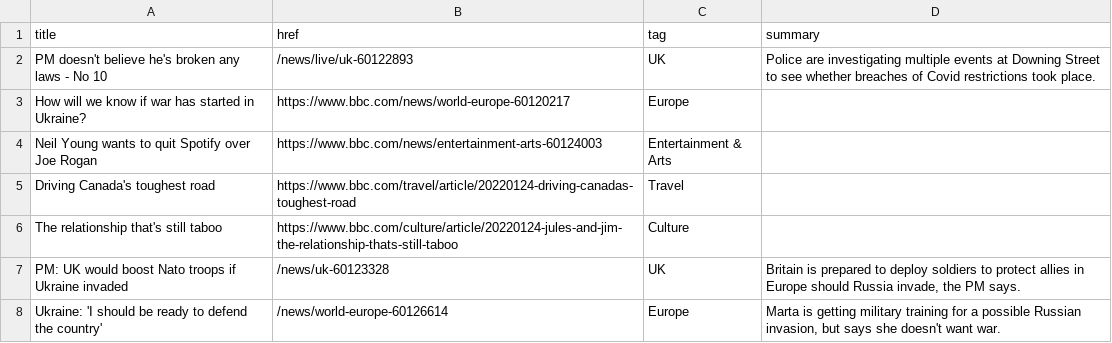
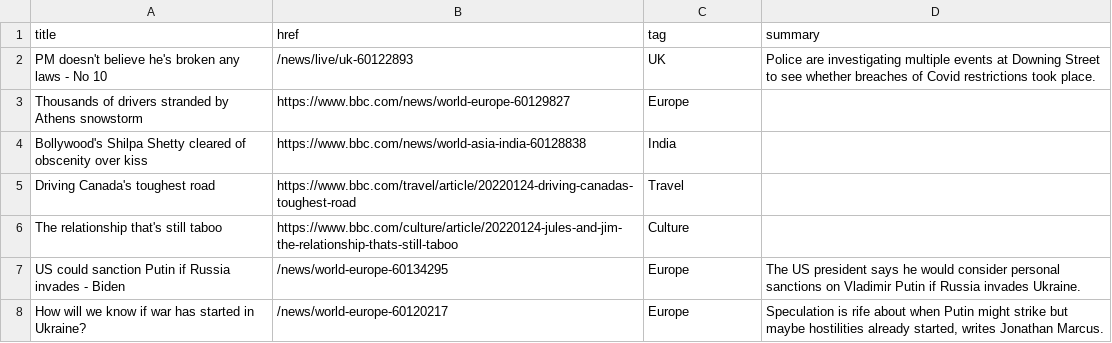
Before and after one commit to jsoma/autoscraper-changes, a CSV file: bbc-headlines.csv, drawn as a sheet; only a part is shown; the diff covers the shown part only.

```diff
--- a/bbc-headlines.csv
+++ b/bbc-headlines.csv
@@ -2,7 +2,7 @@ title,href,tag,summary
 PM doesn't believe he's broken any laws - No 10,/news/live/uk-60122893,UK,Police are investigating multiple events at Downing Street to see whether breaches of Covid restrictions took place.
-How will we know if war has started in Ukraine?,https://www.bbc.com/news/world-europe-60120217,Europe,
-Neil Young wants to quit Spotify over Joe Rogan,https://www.bbc.com/news/entertainment-arts-60124003,Entertainment & Arts,
+Thousands of drivers stranded by Athens snowstorm,https://www.bbc.com/news/world-europe-60129827,Europe,
+Bollywood's Shilpa Shetty cleared of obscenity over kiss,https://www.bbc.com/news/world-asia-india-60128838,India,
 Driving Canada's toughest road,https://www.bbc.com/travel/article/20220124-driving-canadas-toughest-road,Travel,
 The relationship that's still taboo,https://www.bbc.com/culture/article/20220124-jules-and-jim-the-relationship-thats-still-taboo,Culture,
-PM: UK would boost Nato troops if Ukraine invaded,/news/uk-60123328,UK,"Britain is prepared to deploy soldiers to protect allies in Europe should Russia invade, the PM says."
-Ukraine: 'I should be ready to defend the country',/news/world-europe-60126614,Europe,"Marta is getting military training for a possible Russian invasion, but says she doesn't want war."
+US could sanction Putin if Russia invades - Biden,/news/world-europe-60134295,Europe,The US president says he would consider personal sanctions on Vladimir Putin if Russia invades Ukraine.
+How will we know if war has started in Ukraine?,/news/world-europe-60120217,Europe,"Speculation is rife about when Putin might strike but maybe hostilities already started, writes Jonathan Marcus."
```
Also changed, not shown: 4 added rows, 4 removed rows and 9 edited cells elsewhere in this file.
